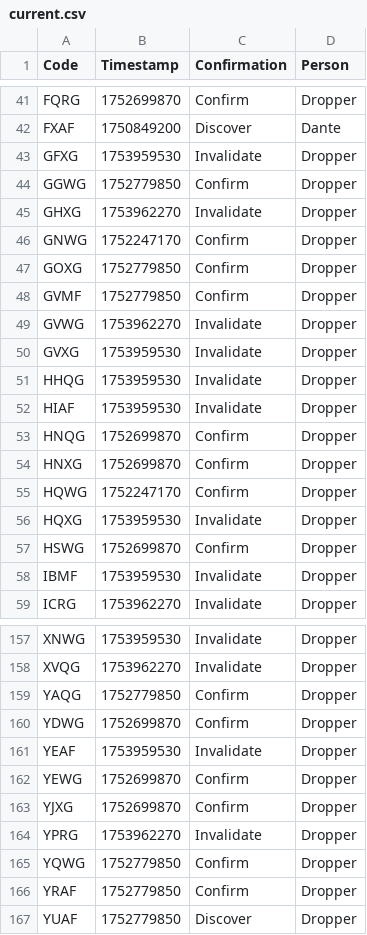
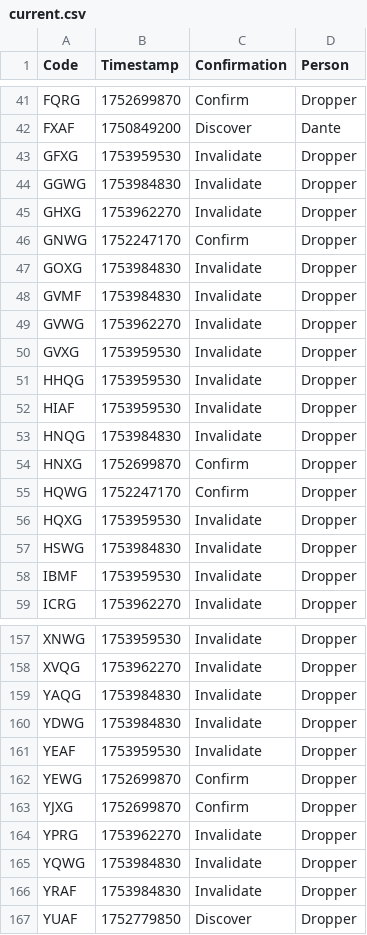
Before and after one commit to Sparxist/GlitchedLobbiesAU, a CSV file: current.csv, drawn as a sheet; only a part is shown, gaps mark what is left out; the diff covers the shown part only.

Commit message:
Update current.csv

```diff
--- a/current.csv
+++ b/current.csv
@@ -43,7 +43,7 @@ FXAF,1750849200,Discover,Dante
 GFXG,1753959530,Invalidate,Dropper
-GGWG,1752779850,Confirm,Dropper
+GGWG,1753984830,Invalidate,Dropper
 GHXG,1753962270,Invalidate,Dropper
 GNWG,1752247170,Confirm,Dropper
-GOXG,1752779850,Confirm,Dropper
-GVMF,1752779850,Confirm,Dropper
+GOXG,1753984830,Invalidate,Dropper
+GVMF,1753984830,Invalidate,Dropper
 GVWG,1753962270,Invalidate,Dropper
@@ -52,3 +52,3 @@ HHQG,1753959530,Invalidate,Dropper
 HIAF,1753959530,Invalidate,Dropper
-HNQG,1752699870,Confirm,Dropper
+HNQG,1753984830,Invalidate,Dropper
 HNXG,1752699870,Confirm,Dropper
@@ -56,3 +56,3 @@ HQWG,1752247170,Confirm,Dropper
 HQXG,1753959530,Invalidate,Dropper
-HSWG,1752699870,Confirm,Dropper
+HSWG,1753984830,Invalidate,Dropper
 IBMF,1753959530,Invalidate,Dropper
@@ -158,4 +158,4 @@ XNWG,1753959530,Invalidate,Dropper
 XVQG,1753962270,Invalidate,Dropper
-YAQG,1752779850,Confirm,Dropper
-YDWG,1752699870,Confirm,Dropper
+YAQG,1753984830,Invalidate,Dropper
+YDWG,1753984830,Invalidate,Dropper
 YEAF,1753959530,Invalidate,Dropper
@@ -164,4 +164,4 @@ YJXG,1752699870,Confirm,Dropper
 YPRG,1753962270,Invalidate,Dropper
-YQWG,1752779850,Confirm,Dropper
-YRAF,1752779850,Confirm,Dropper
+YQWG,1753984830,Invalidate,Dropper
+YRAF,1753984830,Invalidate,Dropper
 YUAF,1752779850,Discover,Dropper
```
Also changed, not shown: 22 edited cells elsewhere in this file.
